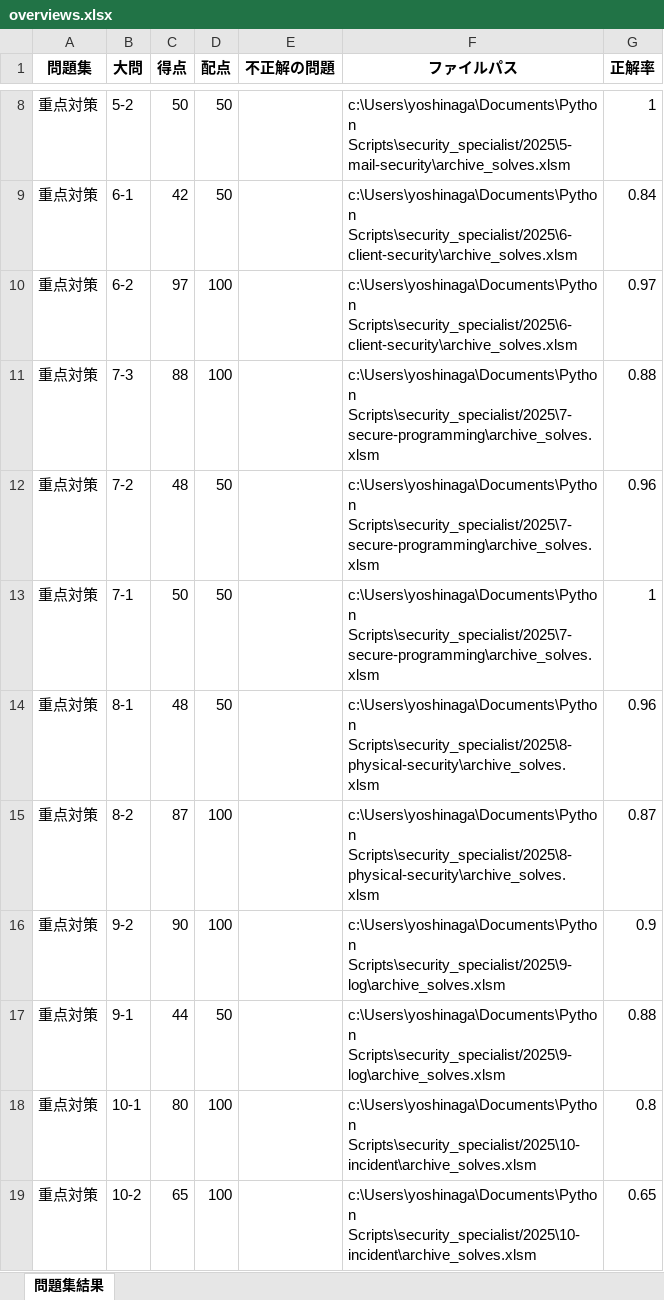
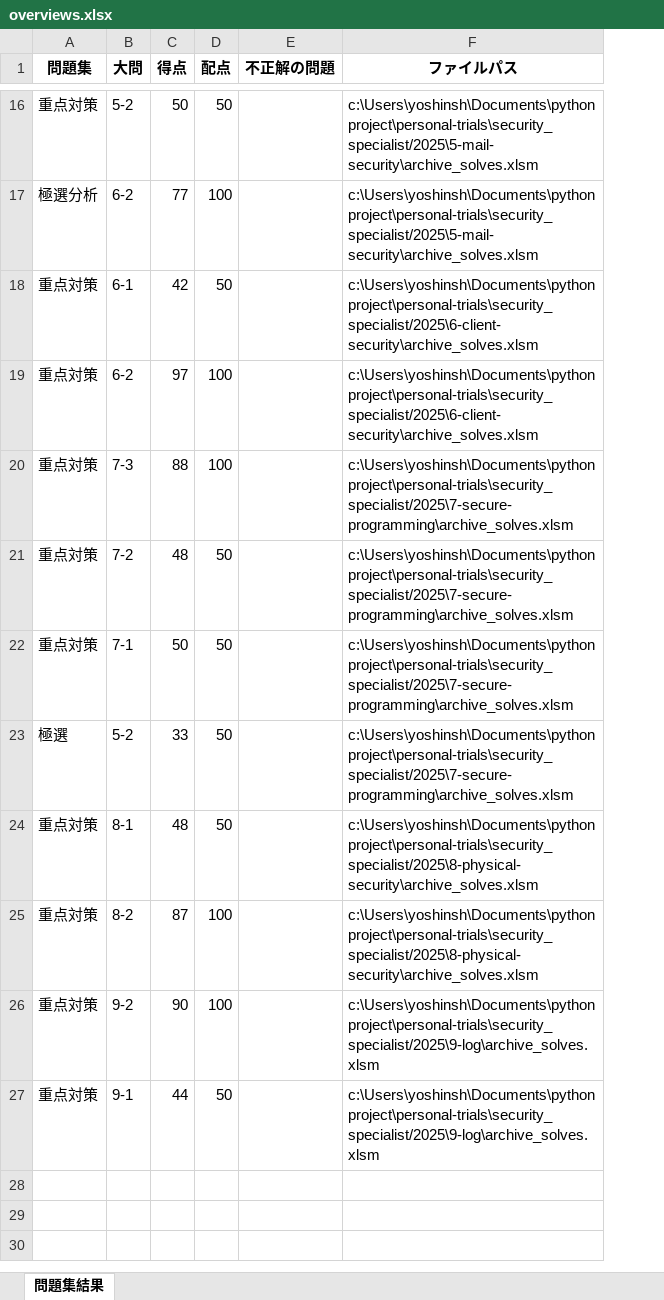
Before and after one commit to Shinichi0713/security_specialist, an Excel workbook: 2025/overviews.xlsx, sheet 問題集結果, drawn as a sheet; only a part is shown, gaps mark what is left out; values as stored, in another font and other column widths than the file's, no borders; charts and pictures not drawn; removed rows and columns are numbered as before the commit, all else as after; the diff covers the shown part only; the diff names each change by its address in the sheet, - before the commit and + after, or states it on an @@ line.

```diff
--- a/2025/overviews.xlsx (sheet 問題集結果)
+++ b/2025/overviews.xlsx (sheet 問題集結果)
-column G (正解率), rows 8-17: 1 | 0.84 | 0.97 | 0.88 | 0.96 | 1 | 0.96 | 0.87 | 0.9 | 0.88
-F16 (ファイルパス): c:\Users\yoshinaga\Documents\Python Scripts\security_specialist/2025\5-mail-security\archive_solves.xlsm
+F16 (ファイルパス): c:\Users\yoshinsh\Documents\python project\personal-trials\security_specialist/2025\5-mail-security\archive_solves.xlsm
+row 17: 極選分析 | 6-2 | 77 | 100 |  | c:\Users\yoshinsh\Documents\python project\personal-trials\security_specialist/2025\5-mail-security\archive_solves.xlsm
-F18:F19 (ファイルパス): c:\Users\yoshinaga\Documents\Python Scripts\security_specialist/2025\6-client-security\archive_solves.xlsm
+F18:F19 (ファイルパス): c:\Users\yoshinsh\Documents\python project\personal-trials\security_specialist/2025\6-client-security\archive_solves.xlsm
-F20:F22 (ファイルパス): c:\Users\yoshinaga\Documents\Python Scripts\security_specialist/2025\7-secure-programming\archive_solves.xlsm
+F20:F22 (ファイルパス): c:\Users\yoshinsh\Documents\python project\personal-trials\security_specialist/2025\7-secure-programming\archive_solves.xlsm
+row 23: 極選 | 5-2 | 33 | 50 |  | c:\Users\yoshinsh\Documents\python project\personal-trials\security_specialist/2025\7-secure-programming\archive_solves.xlsm
-F24:F25 (ファイルパス): c:\Users\yoshinaga\Documents\Python Scripts\security_specialist/2025\8-physical-security\archive_solves.xlsm
+F24:F25 (ファイルパス): c:\Users\yoshinsh\Documents\python project\personal-trials\security_specialist/2025\8-physical-security\archive_solves.xlsm
-F26:F27 (ファイルパス): c:\Users\yoshinaga\Documents\Python Scripts\security_specialist/2025\9-log\archive_solves.xlsm
+F26:F27 (ファイルパス): c:\Users\yoshinsh\Documents\python project\personal-trials\security_specialist/2025\9-log\archive_solves.xlsm
-row 18: 重点対策 | 10-1 | 80 | 100 |  | c:\Users\yoshinaga\Documents\Python Scripts\security_specialist/2025\10-incident\archive_solves.xlsm | 0.8
-row 19: 重点対策 | 10-2 | 65 | 100 |  | c:\Users\yoshinaga\Documents\Python Scripts\security_specialist/2025\10-incident\archive_solves.xlsm | 0.65
```
Also changed, not shown: 8 added rows and 6 edited cells elsewhere in this sheet, charts or pictures, 2025/1-access/archive_solves.xlsm, 2025/5-mail-security/archive_solves.xlsm, 6 other files.
